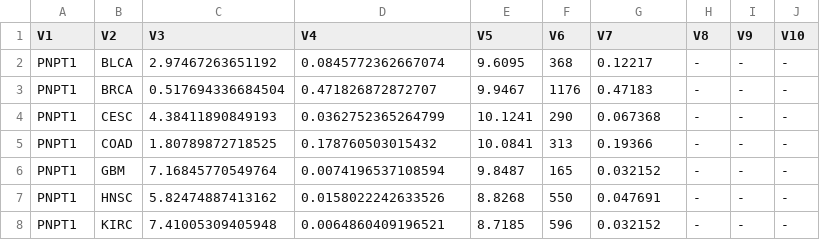
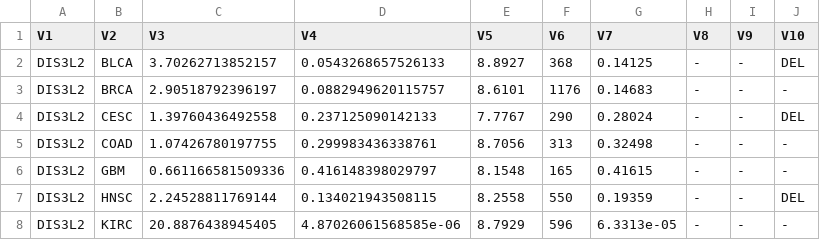
Before and after one commit to raysinensis/tcgaAPP, a CSV file: static/OUT/final.csv, drawn as a sheet; only a part is shown; the diff covers the shown part only.

```diff
--- a/static/OUT/final.csv
+++ b/static/OUT/final.csv
@@ -1,8 +1,8 @@
 "V1","V2","V3","V4","V5","V6","V7","V8","V9","V10"
-"PNPT1","BLCA",2.97467263651192,0.0845772362667074,9.6095,368,0.12217,"-","-","-"
-"PNPT1","BRCA",0.517694336684504,0.471826872872707,9.9467,1176,0.47183,"-","-","-"
-"PNPT1","CESC",4.38411890849193,0.0362752365264799,10.1241,290,0.067368,"-","-","-"
-"PNPT1","COAD",1.80789872718525,0.178760503015432,10.0841,313,0.19366,"-","-","-"
-"PNPT1","GBM",7.16845770549764,0.0074196537108594,9.8487,165,0.032152,"-","-","-"
-"PNPT1","HNSC",5.82474887413162,0.0158022242633526,8.8268,550,0.047691,"-","-","-"
-"PNPT1","KIRC",7.41005309405948,0.0064860409196521,8.7185,596,0.032152,"-","-","-"
+"DIS3L2","BLCA",3.70262713852157,0.0543268657526133,8.8927,368,0.14125,"-","-","DEL"
+"DIS3L2","BRCA",2.90518792396197,0.0882949620115757,8.6101,1176,0.14683,"-","-","-"
+"DIS3L2","CESC",1.39760436492558,0.237125090142133,7.7767,290,0.28024,"-","-","DEL"
+"DIS3L2","COAD",1.07426780197755,0.299983436338761,8.7056,313,0.32498,"-","-","-"
+"DIS3L2","GBM",0.661166581509336,0.416148398029797,8.1548,165,0.41615,"-","-","-"
+"DIS3L2","HNSC",2.24528811769144,0.134021943508115,8.2558,550,0.19359,"-","-","DEL"
+"DIS3L2","KIRC",20.8876438945405,4.87026061568585e-06,8.7929,596,6.3313e-05,"-","-","-"
```
Also changed, not shown: 31 edited cells elsewhere in this file, static/OUT/adj.csv, static/OUT/level.csv, 18 other files.
